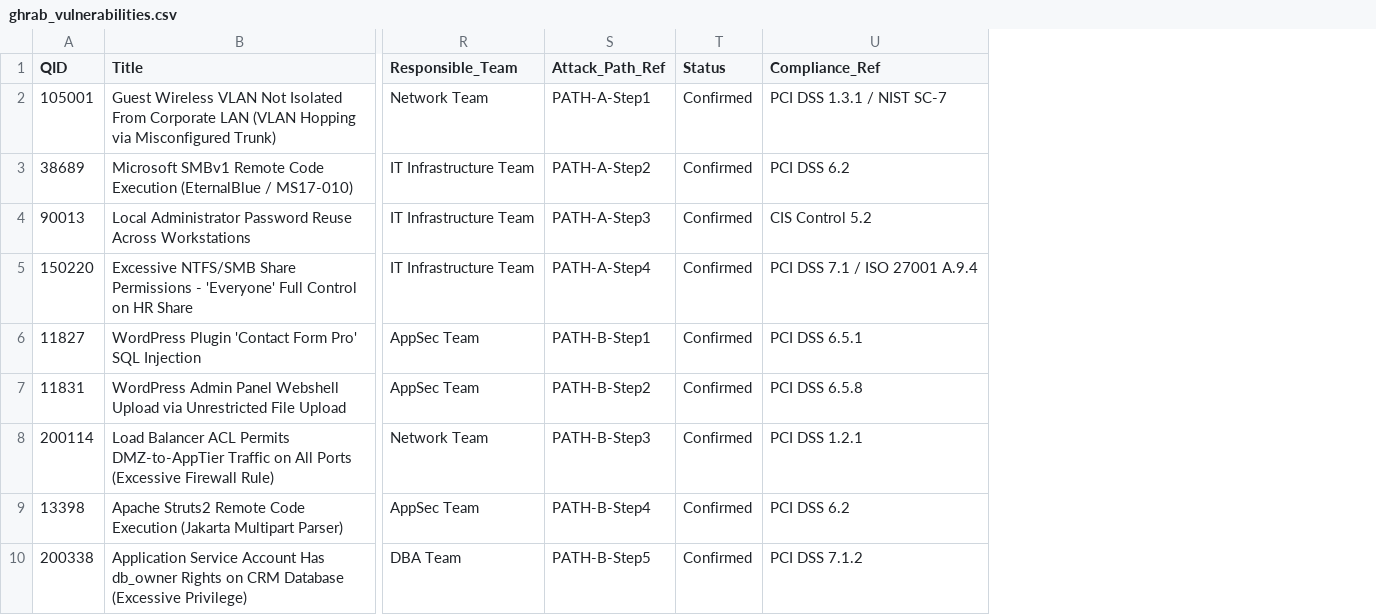
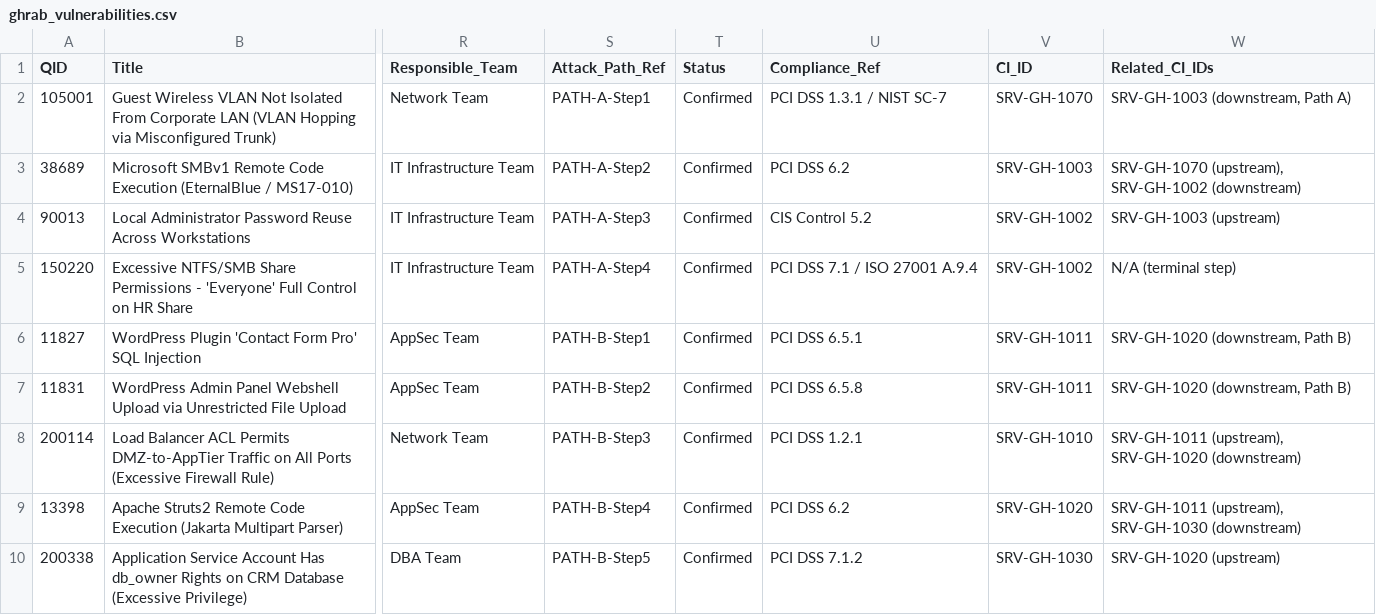
Before and after one commit to 7ankalis/agentic-ghrab, a CSV file: backend/data/ghrab_vulnerabilities.csv, drawn as a sheet; only a part is shown, gaps mark what is left out; the diff names each change by its address in the sheet, - before the commit and + after, or states it on an @@ line.

```diff
--- a/backend/data/ghrab_vulnerabilities.csv
+++ b/backend/data/ghrab_vulnerabilities.csv
+column V (CI_ID), rows 2-10: SRV-GH-1070 | SRV-GH-1003 | SRV-GH-1002 | SRV-GH-1002 | SRV-GH-1011 | SRV-GH-1011 | SRV-GH-1010 | SRV-GH-1020 | SRV-GH-1030
+column W (Related_CI_IDs), rows 2-10: SRV-GH-1003 (downstream, Path A) | SRV-GH-1070 (upstream), SRV-GH-1002 (downstream) | SRV-GH-1003 (upstream) | N/A (terminal step) | SRV-GH-1020 (downstream, Path B) | SRV-GH-1020 (downstream, Path B) | SRV-GH-1011 (upstream), SRV-GH-1020 (downstream) | SRV-GH-1011 (upstream), SRV-GH-1030 (downstream) | SRV-GH-1020 (upstream)
```
Also changed, not shown: 39 other files.
